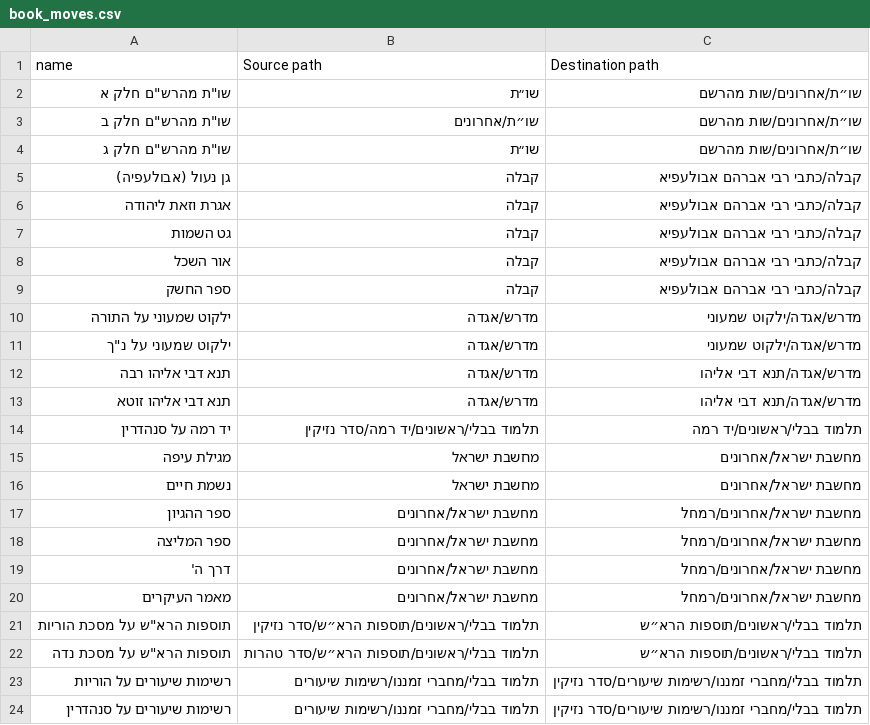
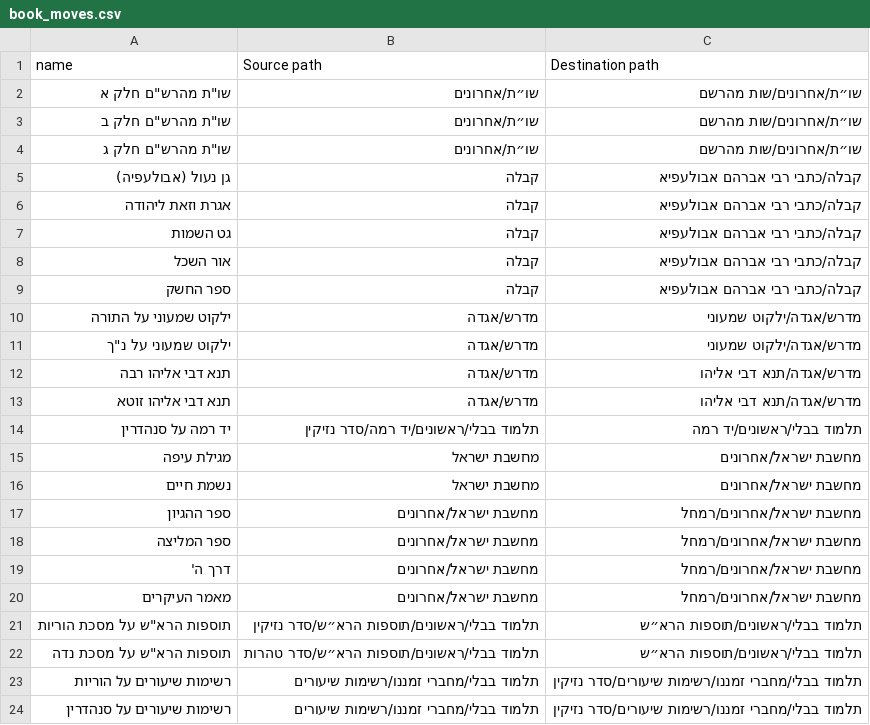
Before and after one commit to Otzaria/otzaria-library, a CSV file: ForDB/book_moves.csv, drawn as a sheet.

```diff
--- a/ForDB/book_moves.csv
+++ b/ForDB/book_moves.csv
@@ -1,5 +1,5 @@
 name,Source path,Destination path
-"שו""ת מהרש""ם חלק א",שו״ת,שו״ת/אחרונים/שות מהרשם
+"שו""ת מהרש""ם חלק א",שו״ת/אחרונים,שו״ת/אחרונים/שות מהרשם
 "שו""ת מהרש""ם חלק ב",שו״ת/אחרונים,שו״ת/אחרונים/שות מהרשם
-"שו""ת מהרש""ם חלק ג",שו״ת,שו״ת/אחרונים/שות מהרשם
+"שו""ת מהרש""ם חלק ג",שו״ת/אחרונים,שו״ת/אחרונים/שות מהרשם
 גן נעול (אבולעפיה),קבלה,קבלה/כתבי רבי אברהם אבולעפיא
```
